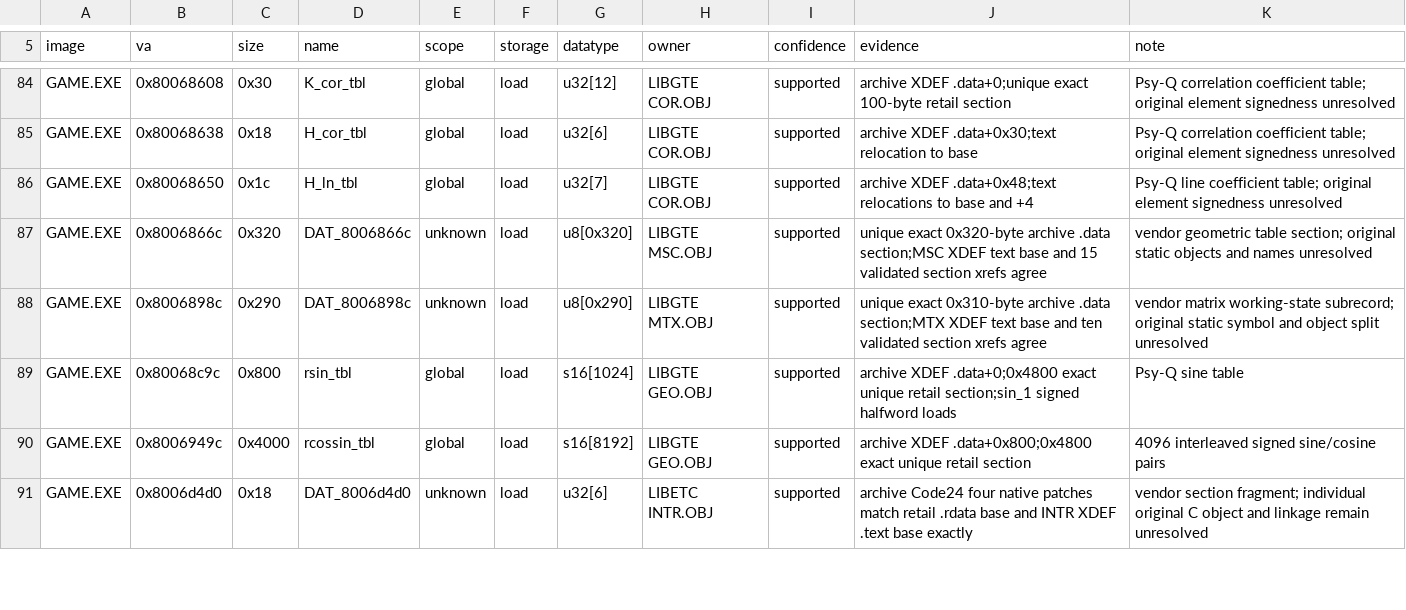
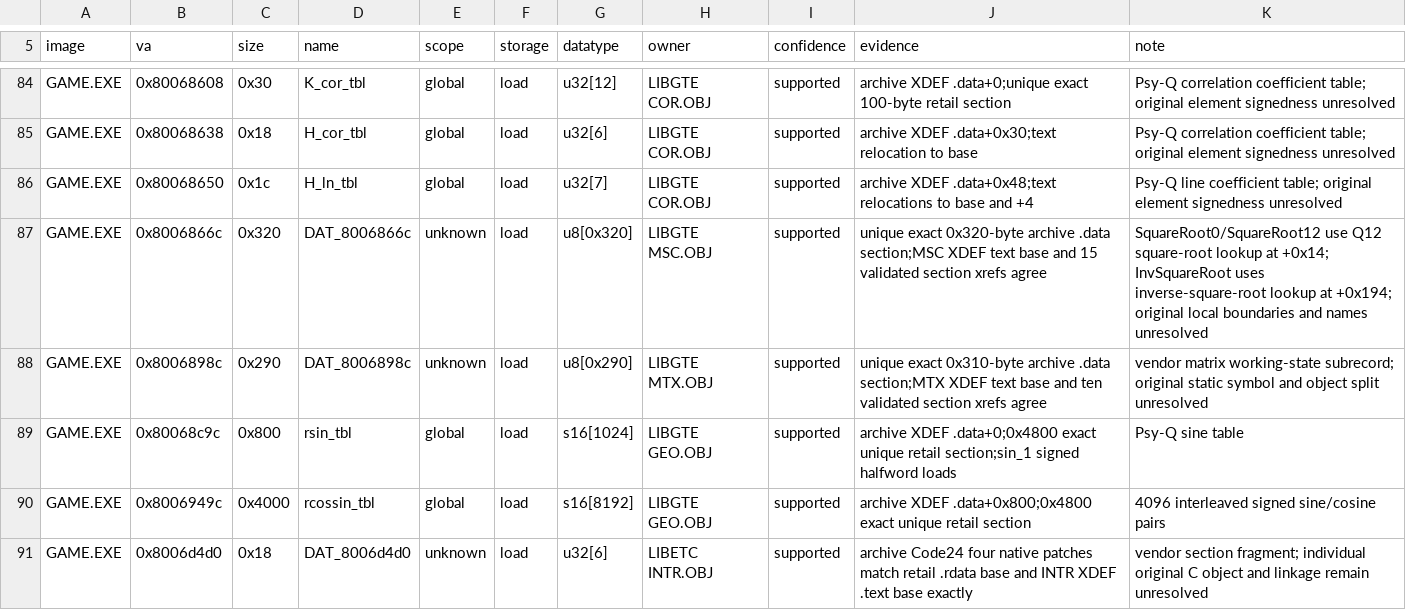
Before and after one commit to sushi-shi/kings-field-2-decomp, a TSV file: config/retail/data_identities.tsv, drawn as a sheet; only a part is shown, gaps mark what is left out.

Commit message:
cleanup: document GAME SDK square-root lookup roles

```diff
--- a/config/retail/data_identities.tsv
+++ b/config/retail/data_identities.tsv
@@ -86,3 +86,3 @@ GAME.EXE	0x80068638	0x18	H_cor_tbl	global	load	u32[6]	LIBGTE COR.OBJ	supported	a
 GAME.EXE	0x80068650	0x1c	H_ln_tbl	global	load	u32[7]	LIBGTE COR.OBJ	supported	archive XDEF .data+0x48;text relocations to base and +4	Psy-Q line coefficient table; original element signedness unresolved
-GAME.EXE	0x8006866c	0x320	DAT_8006866c	unknown	load	u8[0x320]	LIBGTE MSC.OBJ	supported	unique exact 0x320-byte archive .data section;MSC XDEF text base and 15 validated section xrefs agree	vendor geometric table section; original static objects and names unresolved
+GAME.EXE	0x8006866c	0x320	DAT_8006866c	unknown	load	u8[0x320]	LIBGTE MSC.OBJ	supported	unique exact 0x320-byte archive .data section;MSC XDEF text base and 15 validated section xrefs agree	SquareRoot0/SquareRoot12 use Q12 square-root lookup at +0x14; InvSquareRoot uses inverse-square-root lookup at +0x194; original local boundaries and names unresolved
 GAME.EXE	0x8006898c	0x290	DAT_8006898c	unknown	load	u8[0x290]	LIBGTE MTX.OBJ	supported	unique exact 0x310-byte archive .data section;MTX XDEF text base and ten validated section xrefs agree	vendor matrix working-state subrecord; original static symbol and object split unresolved
```
